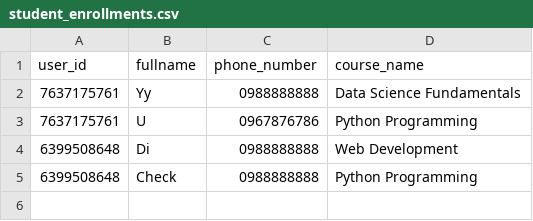
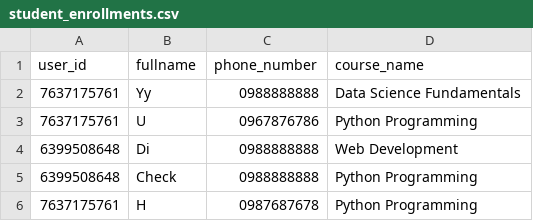
Before and after one commit to Drknyt199711/Students, a CSV file: student_enrollments.csv, drawn as a sheet; the diff names each change by its address in the sheet, - before the commit and + after, or states it on an @@ line.

Commit message:
New enrollment via Telegram Bot

```diff
--- a/student_enrollments.csv
+++ b/student_enrollments.csv
+row 6: 7637175761 | H | 0987687678 | Python Programming
```
